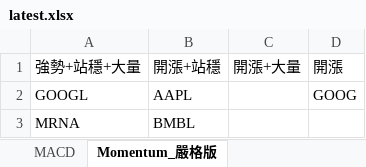
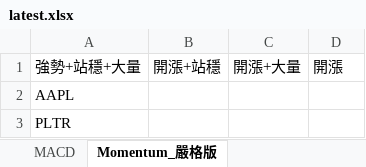
Before and after one commit to Kira11-ja/macd-scanner, an Excel workbook: results/latest.xlsx, sheet Momentum_嚴格版, drawn as a sheet; values as stored, in another font and other column widths than the file's, no borders; removed rows and columns are numbered as before the commit, all else as after; the diff names each change by its address in the sheet, - before the commit and + after, or states it on an @@ line.

```diff
--- a/results/latest.xlsx (sheet Momentum_嚴格版)
+++ b/results/latest.xlsx (sheet Momentum_嚴格版)
-row 2: GOOGL | AAPL |  | GOOG
-row 3: MRNA | BMBL
+row 2: AAPL
+row 3: PLTR
```
Also changed, not shown: sheet MACD, 1 other file.
